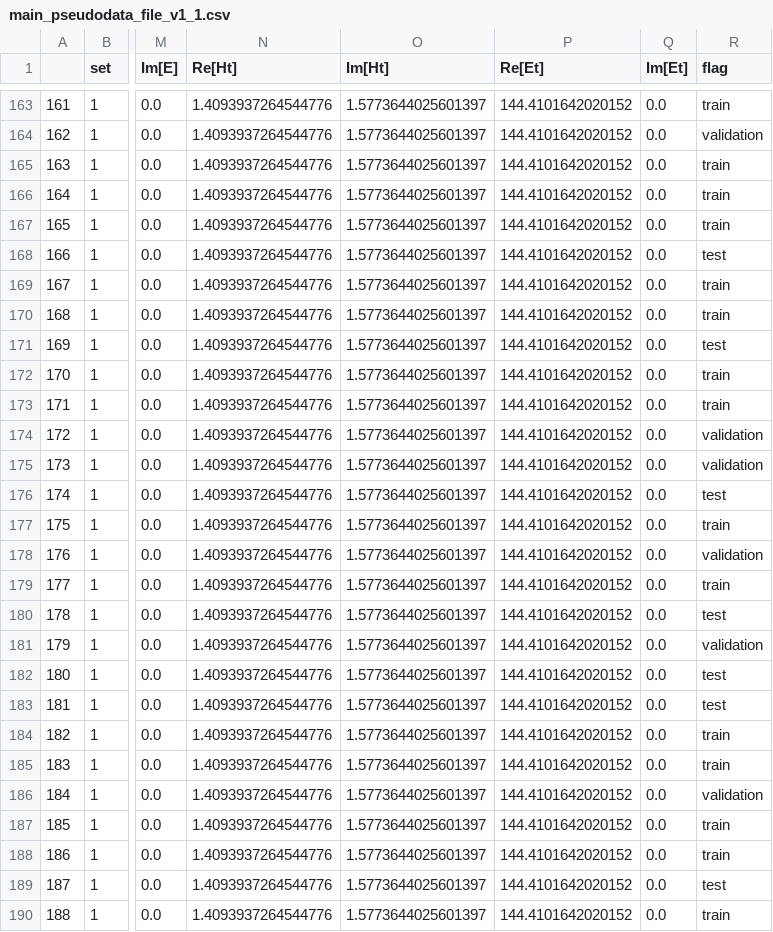
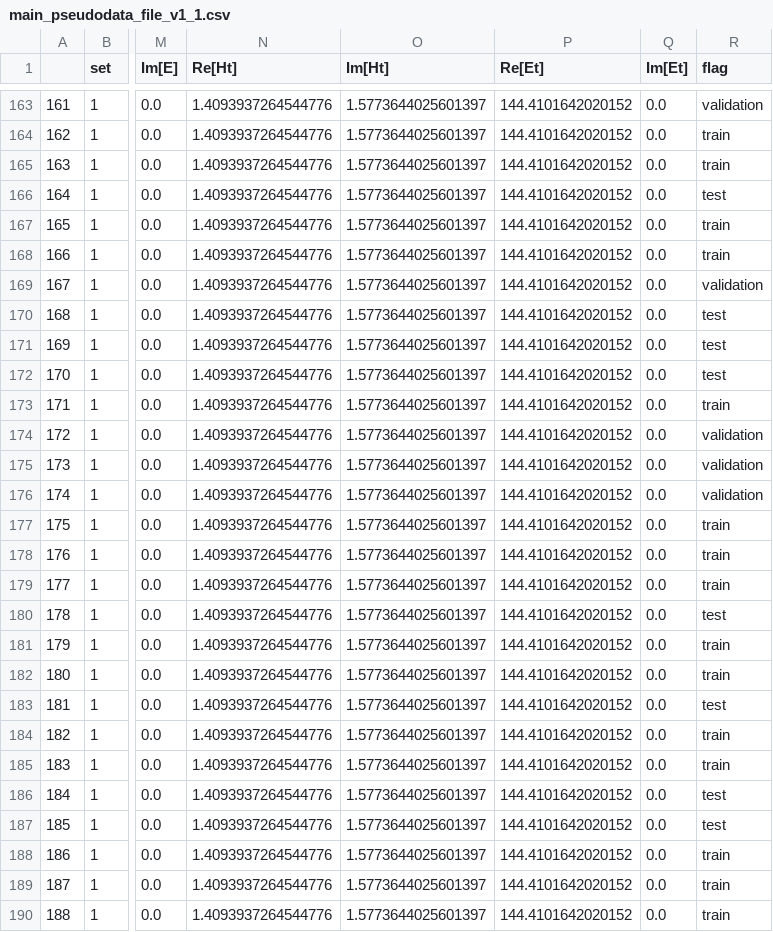
Before and after one commit to JayDanielsss/gpd_dnn, a CSV file: closure_test/version_1/data/main_pseudodata_file_v1_1.csv, drawn as a sheet; only a part is shown, gaps mark what is left out; the diff covers the shown part only; the diff names each change by its address in the sheet, - before the commit and + after, or states it on an @@ line.

```diff
--- a/closure_test/version_1/data/main_pseudodata_file_v1_1.csv
+++ b/closure_test/version_1/data/main_pseudodata_file_v1_1.csv
-R163 (flag): train
+R163 (flag): validation
-R164 (flag): validation
+R164 (flag): train
-R166 (flag): train
+R166 (flag): test
-R168 (flag): test
+R168 (flag): train
-R169 (flag): train
+R169 (flag): validation
-R170 (flag): train
+R170 (flag): test
-R172 (flag): train
+R172 (flag): test
-R176 (flag): test
+R176 (flag): validation
-R178 (flag): validation
+R178 (flag): train
-R181 (flag): validation
+R181 (flag): train
-R182 (flag): test
+R182 (flag): train
-R186 (flag): validation
+R186 (flag): test
-R187 (flag): train
+R187 (flag): test
-R189 (flag): test
+R189 (flag): train
```
Also changed, not shown: 170 edited cells elsewhere in this file, 4 other files.
